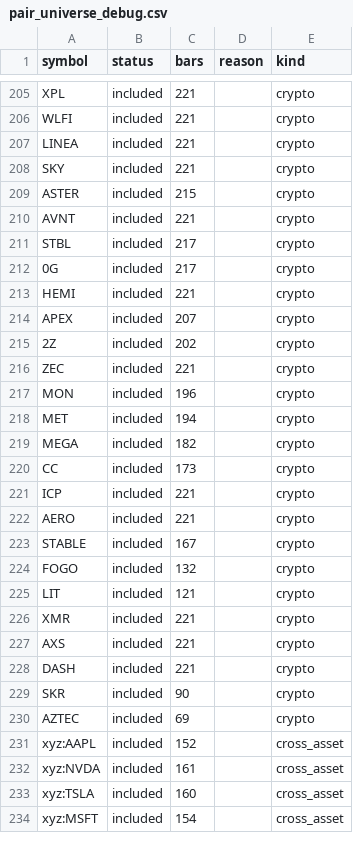
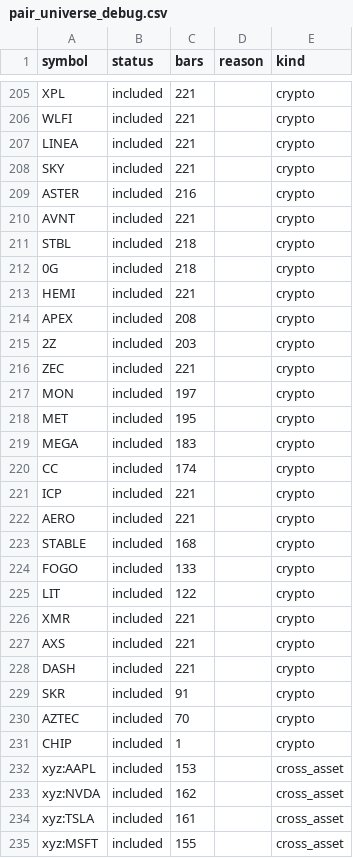
Before and after one commit to akiforge-lab/hyperliquid-momentum-scanner, a CSV file: output/pair_universe_debug.csv, drawn as a sheet; only a part is shown, gaps mark what is left out; the diff covers the shown part only.

```diff
--- a/output/pair_universe_debug.csv
+++ b/output/pair_universe_debug.csv
@@ -208,19 +208,19 @@ LINEA,included,221,,crypto
 SKY,included,221,,crypto
-ASTER,included,215,,crypto
+ASTER,included,216,,crypto
 AVNT,included,221,,crypto
-STBL,included,217,,crypto
-0G,included,217,,crypto
+STBL,included,218,,crypto
+0G,included,218,,crypto
 HEMI,included,221,,crypto
-APEX,included,207,,crypto
-2Z,included,202,,crypto
+APEX,included,208,,crypto
+2Z,included,203,,crypto
 ZEC,included,221,,crypto
-MON,included,196,,crypto
-MET,included,194,,crypto
-MEGA,included,182,,crypto
-CC,included,173,,crypto
+MON,included,197,,crypto
+MET,included,195,,crypto
+MEGA,included,183,,crypto
+CC,included,174,,crypto
 ICP,included,221,,crypto
 AERO,included,221,,crypto
-STABLE,included,167,,crypto
-FOGO,included,132,,crypto
-LIT,included,121,,crypto
+STABLE,included,168,,crypto
+FOGO,included,133,,crypto
+LIT,included,122,,crypto
 XMR,included,221,,crypto
@@ -228,7 +228,8 @@ AXS,included,221,,crypto
 DASH,included,221,,crypto
-SKR,included,90,,crypto
-AZTEC,included,69,,crypto
-xyz:AAPL,included,152,,cross_asset
-xyz:NVDA,included,161,,cross_asset
-xyz:TSLA,included,160,,cross_asset
-xyz:MSFT,included,154,,cross_asset
+SKR,included,91,,crypto
+AZTEC,included,70,,crypto
+CHIP,included,1,,crypto
+xyz:AAPL,included,153,,cross_asset
+xyz:NVDA,included,162,,cross_asset
+xyz:TSLA,included,161,,cross_asset
+xyz:MSFT,included,155,,cross_asset
```
Also changed, not shown: 28 edited cells elsewhere in this file, output/missing_symbols.csv, output/pair_momentum.csv, 7 other files.
